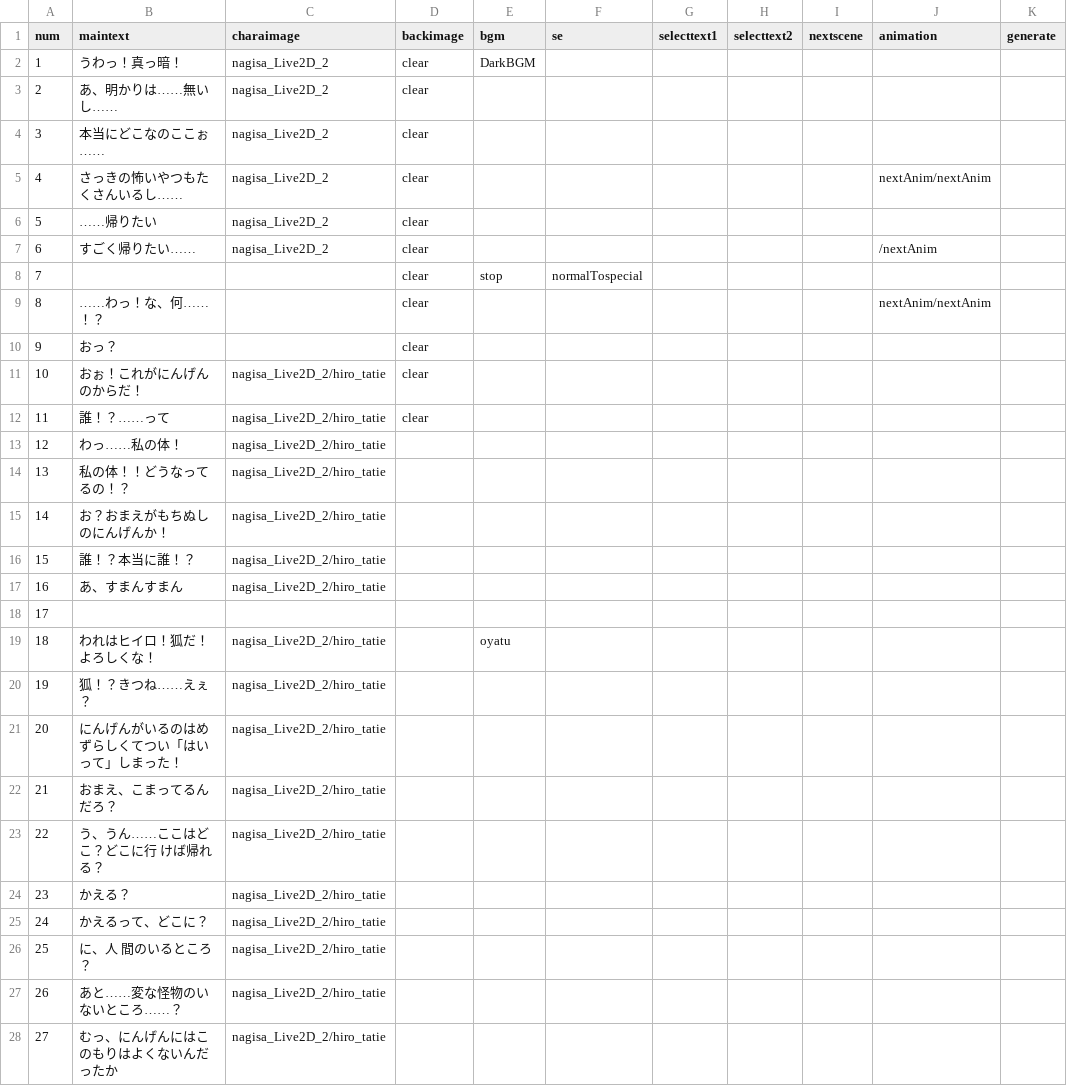
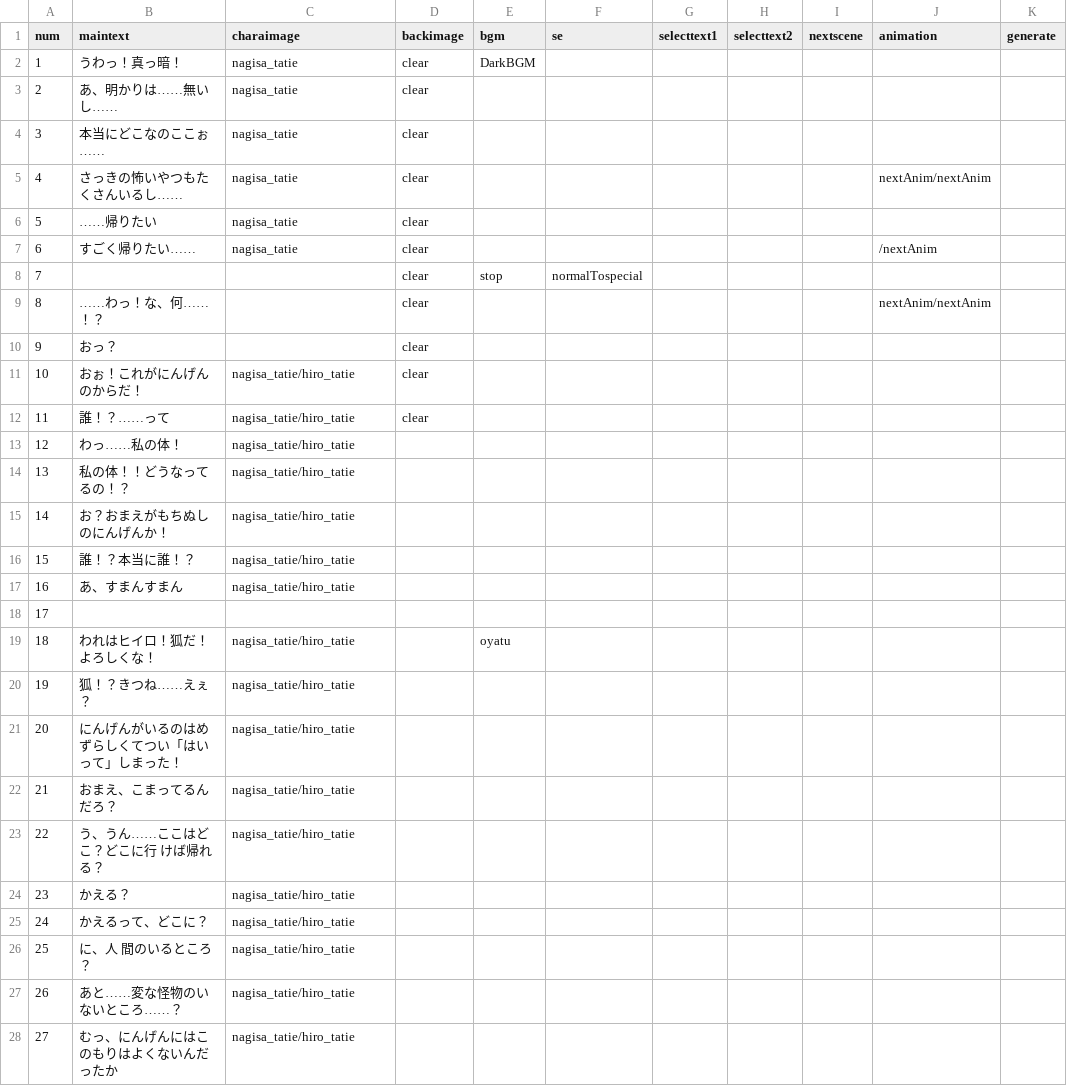
Before and after one commit to ksu-gamelab/Yokai, a CSV file: Yokai/Assets/Resources/CSV/Tutorial2.csv, drawn as a sheet; only a part is shown; the diff covers the shown part only; the diff names each change by its address in the sheet, - before the commit and + after, or states it on an @@ line.

```diff
--- a/Yokai/Assets/Resources/CSV/Tutorial2.csv
+++ b/Yokai/Assets/Resources/CSV/Tutorial2.csv
-C2:C7 (charaimage): nagisa_Live2D_2
+C2:C7 (charaimage): nagisa_tatie
-C11:C17 (charaimage): nagisa_Live2D_2/hiro_tatie
+C11:C17 (charaimage): nagisa_tatie/hiro_tatie
-C19:C28 (charaimage): nagisa_Live2D_2/hiro_tatie
+C19:C28 (charaimage): nagisa_tatie/hiro_tatie
```
Also changed, not shown: 19 edited cells elsewhere in this file, Yokai/Assets/Resources/CSV/Tutorial1.csv, Yokai/Assets/Resources/CSV/Tutorial1End.csv, 48 other files.
